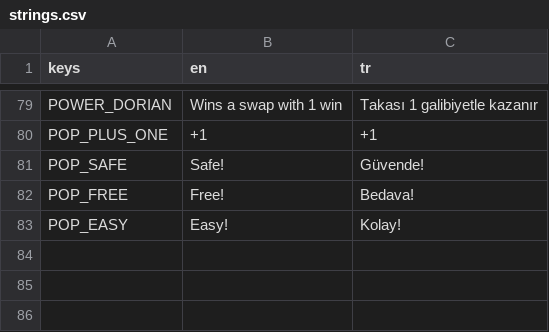
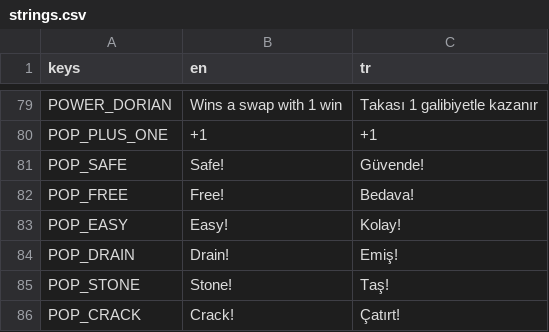
Before and after one commit to mertgurgenyatagi/Monsternight, a CSV file: locale/strings.csv, drawn as a sheet; only a part is shown, gaps mark what is left out.

```diff
--- a/locale/strings.csv
+++ b/locale/strings.csv
@@ -83 +83,4 @@ POP_FREE,Free!,Bedava!
 POP_EASY,Easy!,Kolay!
+POP_DRAIN,Drain!,Emiş!
+POP_STONE,Stone!,Taş!
+POP_CRACK,Crack!,Çatırt!
```
Also changed, not shown: 13 other files.
